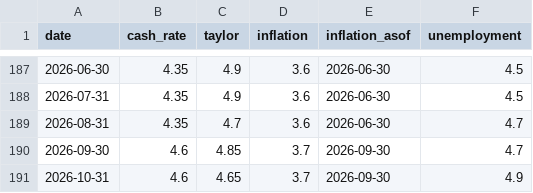
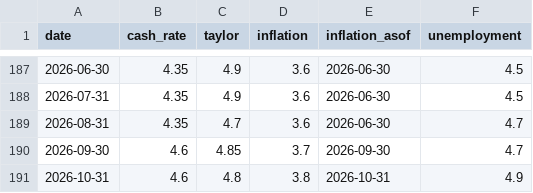
Before and after one commit to tevinweerawardena1-del/rba-implied-cash-rate, a CSV file: docs/data/taylor_rule.csv, drawn as a sheet; only a part is shown, gaps mark what is left out.

```diff
--- a/docs/data/taylor_rule.csv
+++ b/docs/data/taylor_rule.csv
@@ -190,2 +190,2 @@ date,cash_rate,taylor,inflation,inflation_asof,unemployment
 2026-09-30,4.6,4.85,3.7,2026-09-30,4.7
-2026-10-31,4.6,4.65,3.7,2026-09-30,4.9
+2026-10-31,4.6,4.8,3.8,2026-10-31,4.9
```
Also changed, not shown: docs/data/money_market.csv, docs/data/real_cash_rate.csv, 4 other files.
